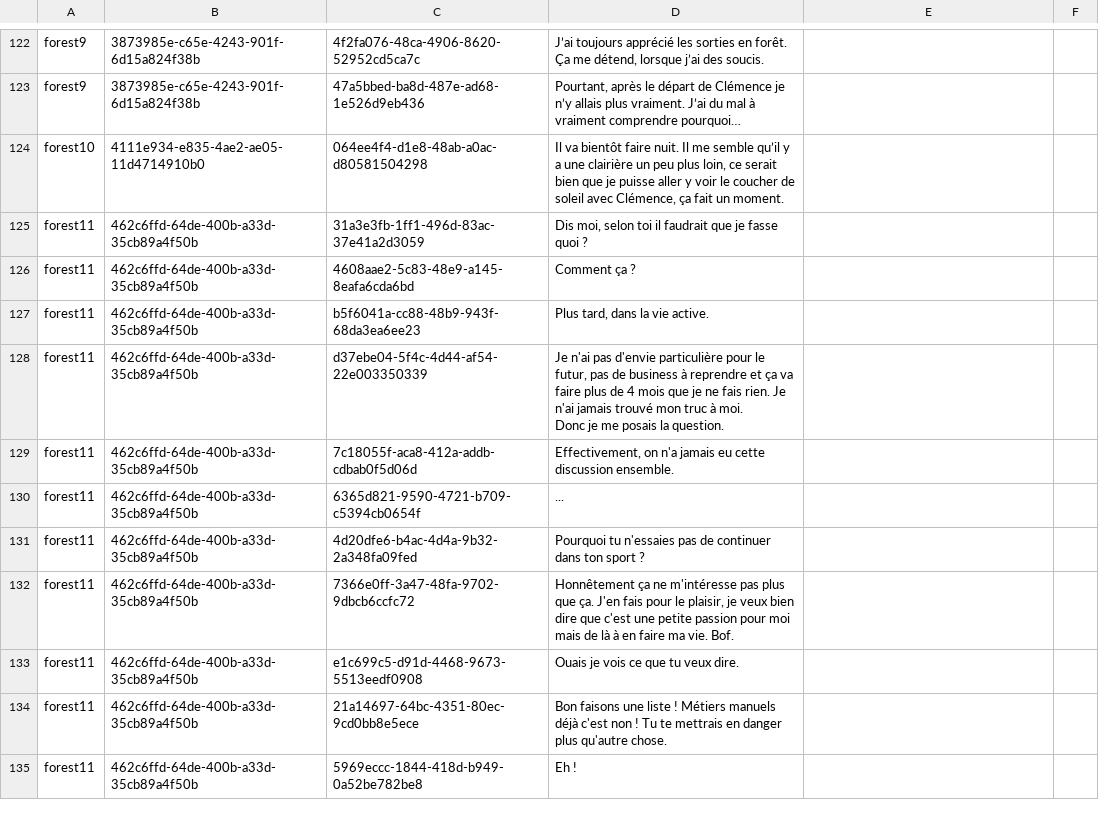
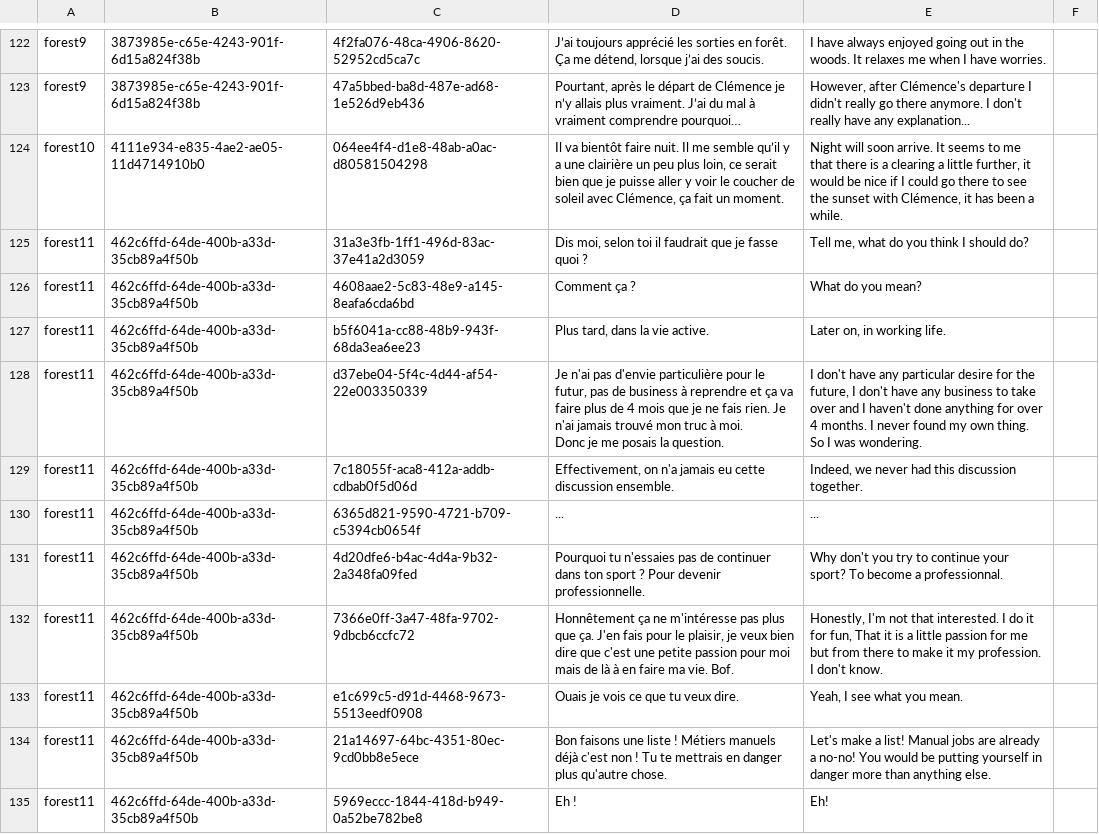
Before and after one commit to AkuroP/Narative-Project, a CSV file: Assets/Resources/CSV/DialogueCSV_Save.csv, drawn as a sheet; only a part is shown, gaps mark what is left out; ↵ is a line break in a cell; the diff covers the shown part only; the diff names each change by its address in the sheet, - before the commit and + after, or states it on an @@ line.

```diff
--- a/Assets/Resources/CSV/DialogueCSV_Save.csv
+++ b/Assets/Resources/CSV/DialogueCSV_Save.csv
-E122: (empty)
+E122: I have always enjoyed going out in the woods. It relaxes me when I have worries.
-E123: (empty)
+E123: However, after Clémence's departure I didn't really go there anymore. I don't really have any explanation...
-E124: (empty)
+E124: Night will soon arrive. It seems to me that there is a clearing a little further, it would be nice if I could go there to see the sunset with Clémence, it has been a while.
-E125: (empty)
+E125: Tell me, what do you think I should do?
-E126: (empty)
+E126: What do you mean?
-E127: (empty)
+E127: Later on, in working life.
-E128: (empty)
+E128: I don't have any particular desire for the future, I don't have any business to take over and I haven't done anything for over 4 months. I never found my own thing. ↵ So I was wondering.
-E129: (empty)
+E129: Indeed, we never had this discussion together.
-E130: (empty)
+E130: ...
-D131: …sport ?
+D131: …sport ? Pour devenir professionnelle.
-E131: (empty)
+E131: Why don't you try to continue your sport? To become a professionnal.
-E132: (empty)
+E132: Honestly, I'm not that interested. I do it for fun, That it is a little passion for me but from there to make it my profession. I don't know.
-E133: (empty)
+E133: Yeah, I see what you mean.
-E134: (empty)
+E134: Let's make a list! Manual jobs are already a no-no! You would be putting yourself in danger more than anything else.
-E135: (empty)
+E135: Eh!
```
Also changed, not shown: 56 edited cells elsewhere in this file, 13 other files.
